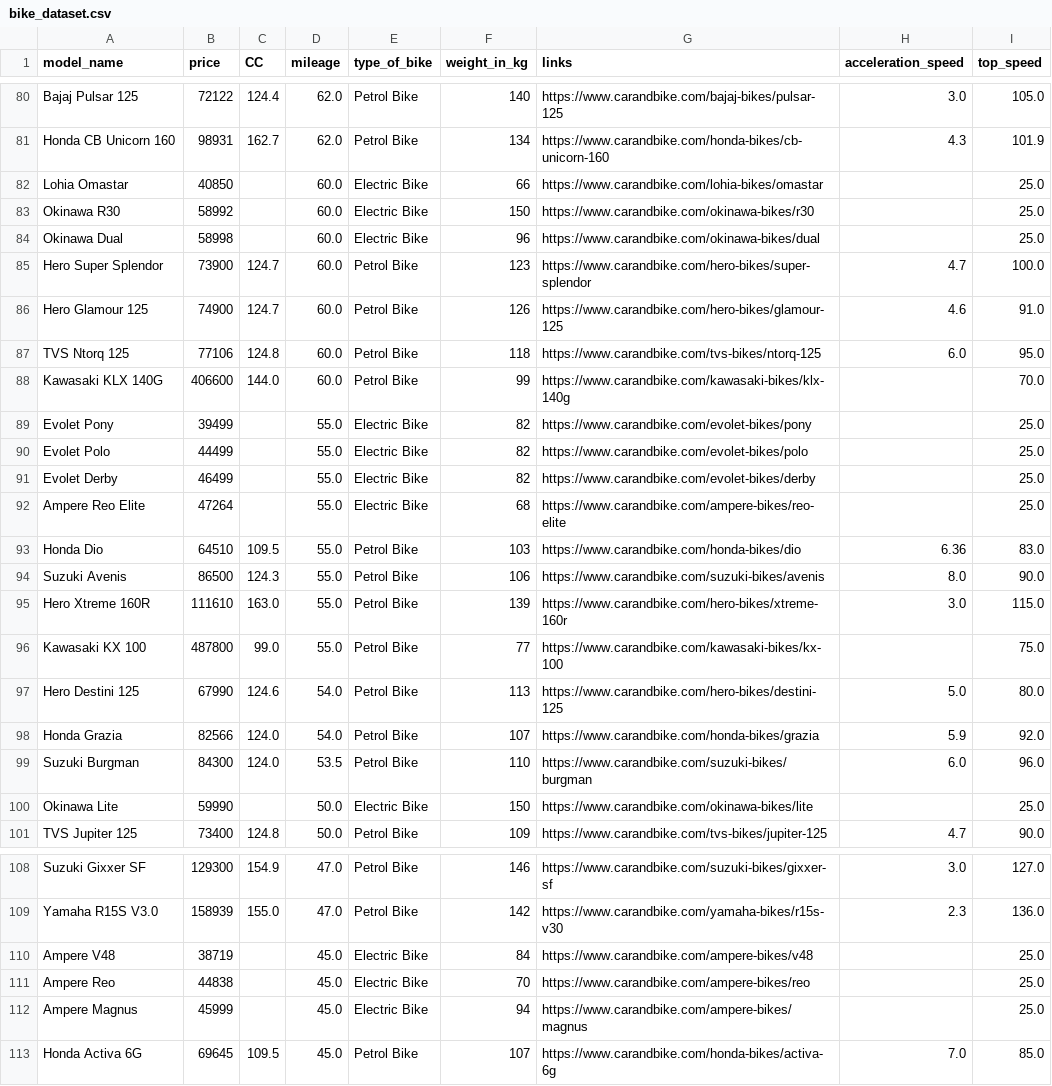
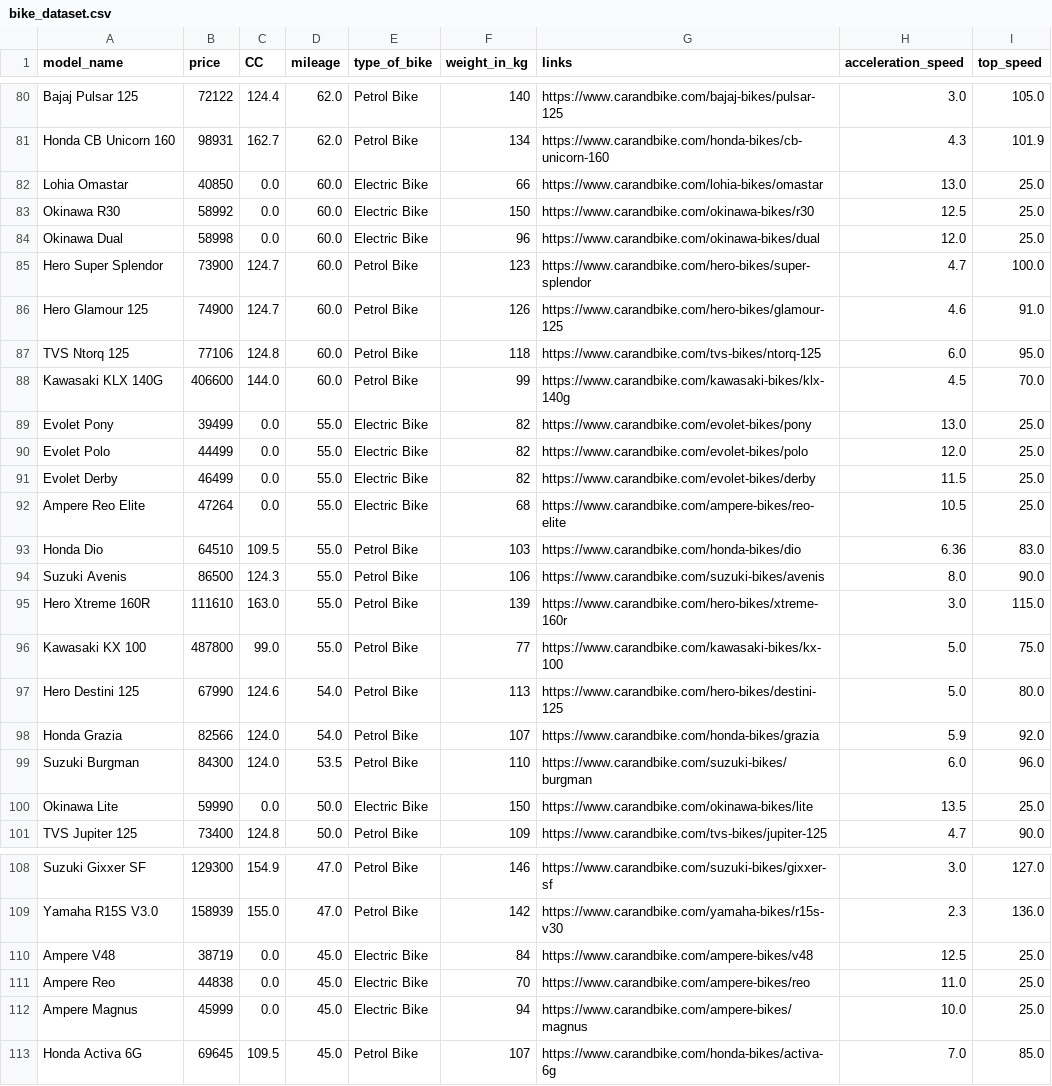
Before and after one commit to Yaboku29/Project_SCPK_Motor, a CSV file: bike_dataset.csv, drawn as a sheet; only a part is shown, gaps mark what is left out; the diff covers the shown part only.

```diff
--- a/bike_dataset.csv
+++ b/bike_dataset.csv
@@ -81,5 +81,5 @@ Bajaj Pulsar 125,72122,124.4,62.0,Petrol Bike,140,https://www.carandbike.com/baj
 Honda CB Unicorn 160,98931,162.7,62.0,Petrol Bike,134,https://www.carandbike.com/honda-bikes/cb-unicorn-160,4.3,101.9
-Lohia Omastar,40850,,60.0,Electric Bike,66,https://www.carandbike.com/lohia-bikes/omastar,,25.0
-Okinawa R30,58992,,60.0,Electric Bike,150,https://www.carandbike.com/okinawa-bikes/r30,,25.0
-Okinawa Dual,58998,,60.0,Electric Bike,96,https://www.carandbike.com/okinawa-bikes/dual,,25.0
+Lohia Omastar,40850,0.0,60.0,Electric Bike,66,https://www.carandbike.com/lohia-bikes/omastar,13.0,25.0
+Okinawa R30,58992,0.0,60.0,Electric Bike,150,https://www.carandbike.com/okinawa-bikes/r30,12.5,25.0
+Okinawa Dual,58998,0.0,60.0,Electric Bike,96,https://www.carandbike.com/okinawa-bikes/dual,12.0,25.0
 Hero Super Splendor,73900,124.7,60.0,Petrol Bike,123,https://www.carandbike.com/hero-bikes/super-splendor,4.7,100.0
@@ -87,7 +87,7 @@ Hero Glamour 125,74900,124.7,60.0,Petrol Bike,126,https://www.carandbike.com/her
 TVS Ntorq 125,77106,124.8,60.0,Petrol Bike,118,https://www.carandbike.com/tvs-bikes/ntorq-125,6.0,95.0
-Kawasaki KLX 140G,406600,144.0,60.0,Petrol Bike,99,https://www.carandbike.com/kawasaki-bikes/klx-140g,,70.0
-Evolet Pony,39499,,55.0,Electric Bike,82,https://www.carandbike.com/evolet-bikes/pony,,25.0
-Evolet Polo,44499,,55.0,Electric Bike,82,https://www.carandbike.com/evolet-bikes/polo,,25.0
-Evolet Derby,46499,,55.0,Electric Bike,82,https://www.carandbike.com/evolet-bikes/derby,,25.0
-Ampere Reo Elite,47264,,55.0,Electric Bike,68,https://www.carandbike.com/ampere-bikes/reo-elite,,25.0
+Kawasaki KLX 140G,406600,144.0,60.0,Petrol Bike,99,https://www.carandbike.com/kawasaki-bikes/klx-140g,4.5,70.0
+Evolet Pony,39499,0.0,55.0,Electric Bike,82,https://www.carandbike.com/evolet-bikes/pony,13.0,25.0
+Evolet Polo,44499,0.0,55.0,Electric Bike,82,https://www.carandbike.com/evolet-bikes/polo,12.0,25.0
+Evolet Derby,46499,0.0,55.0,Electric Bike,82,https://www.carandbike.com/evolet-bikes/derby,11.5,25.0
+Ampere Reo Elite,47264,0.0,55.0,Electric Bike,68,https://www.carandbike.com/ampere-bikes/reo-elite,10.5,25.0
 Honda Dio,64510,109.5,55.0,Petrol Bike,103,https://www.carandbike.com/honda-bikes/dio,6.36,83.0
@@ -95,3 +95,3 @@ Suzuki Avenis,86500,124.3,55.0,Petrol Bike,106,https://www.carandbike.com/suzuki
 Hero Xtreme 160R,111610,163.0,55.0,Petrol Bike,139,https://www.carandbike.com/hero-bikes/xtreme-160r,3.0,115.0
-Kawasaki KX 100,487800,99.0,55.0,Petrol Bike,77,https://www.carandbike.com/kawasaki-bikes/kx-100,,75.0
+Kawasaki KX 100,487800,99.0,55.0,Petrol Bike,77,https://www.carandbike.com/kawasaki-bikes/kx-100,5.0,75.0
 Hero Destini 125,67990,124.6,54.0,Petrol Bike,113,https://www.carandbike.com/hero-bikes/destini-125,5.0,80.0
@@ -99,3 +99,3 @@ Honda Grazia,82566,124.0,54.0,Petrol Bike,107,https://www.carandbike.com/honda-b
 Suzuki Burgman,84300,124.0,53.5,Petrol Bike,110,https://www.carandbike.com/suzuki-bikes/burgman,6.0,96.0
-Okinawa Lite,59990,,50.0,Electric Bike,150,https://www.carandbike.com/okinawa-bikes/lite,,25.0
+Okinawa Lite,59990,0.0,50.0,Electric Bike,150,https://www.carandbike.com/okinawa-bikes/lite,13.5,25.0
 TVS Jupiter 125,73400,124.8,50.0,Petrol Bike,109,https://www.carandbike.com/tvs-bikes/jupiter-125,4.7,90.0
@@ -109,5 +109,5 @@ Suzuki Gixxer SF,129300,154.9,47.0,Petrol Bike,146,https://www.carandbike.com/su
 Yamaha R15S V3.0,158939,155.0,47.0,Petrol Bike,142,https://www.carandbike.com/yamaha-bikes/r15s-v30,2.3,136.0
-Ampere V48,38719,,45.0,Electric Bike,84,https://www.carandbike.com/ampere-bikes/v48,,25.0
-Ampere Reo,44838,,45.0,Electric Bike,70,https://www.carandbike.com/ampere-bikes/reo,,25.0
-Ampere Magnus,45999,,45.0,Electric Bike,94,https://www.carandbike.com/ampere-bikes/magnus,,25.0
+Ampere V48,38719,0.0,45.0,Electric Bike,84,https://www.carandbike.com/ampere-bikes/v48,12.5,25.0
+Ampere Reo,44838,0.0,45.0,Electric Bike,70,https://www.carandbike.com/ampere-bikes/reo,11.0,25.0
+Ampere Magnus,45999,0.0,45.0,Electric Bike,94,https://www.carandbike.com/ampere-bikes/magnus,10.0,25.0
 Honda Activa 6G,69645,109.5,45.0,Petrol Bike,107,https://www.carandbike.com/honda-bikes/activa-6g,7.0,85.0
```
Also changed, not shown: 58 edited cells elsewhere in this file, 1 other file.
